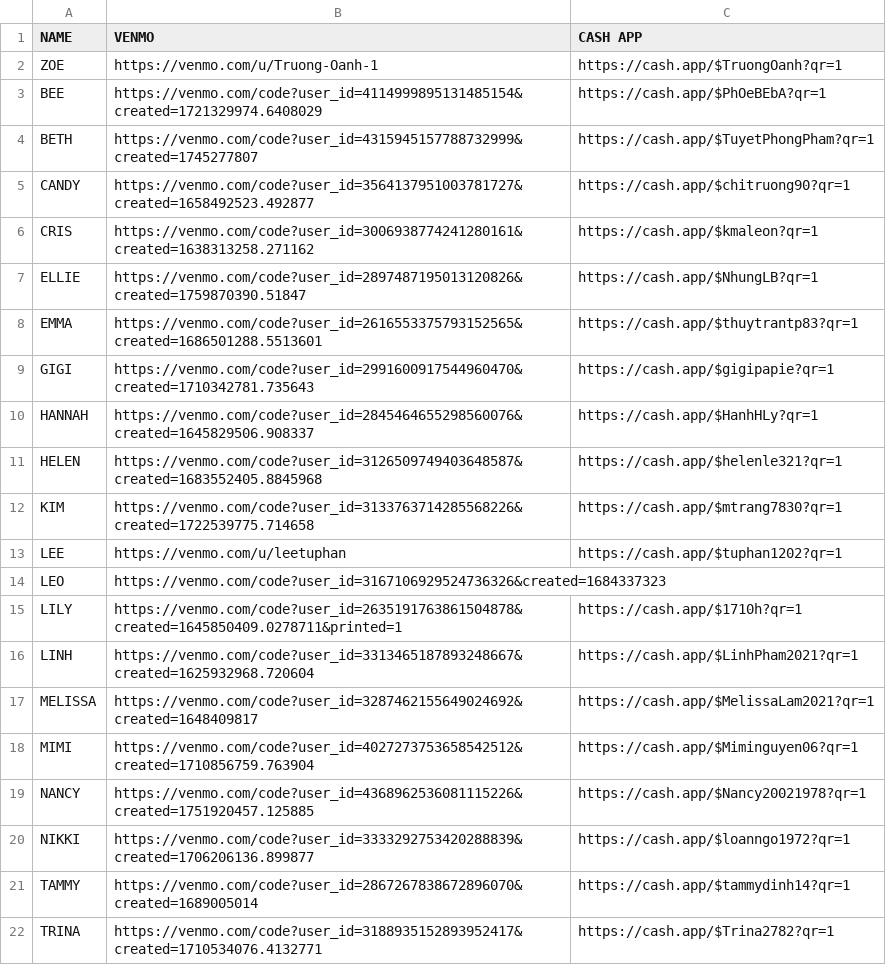
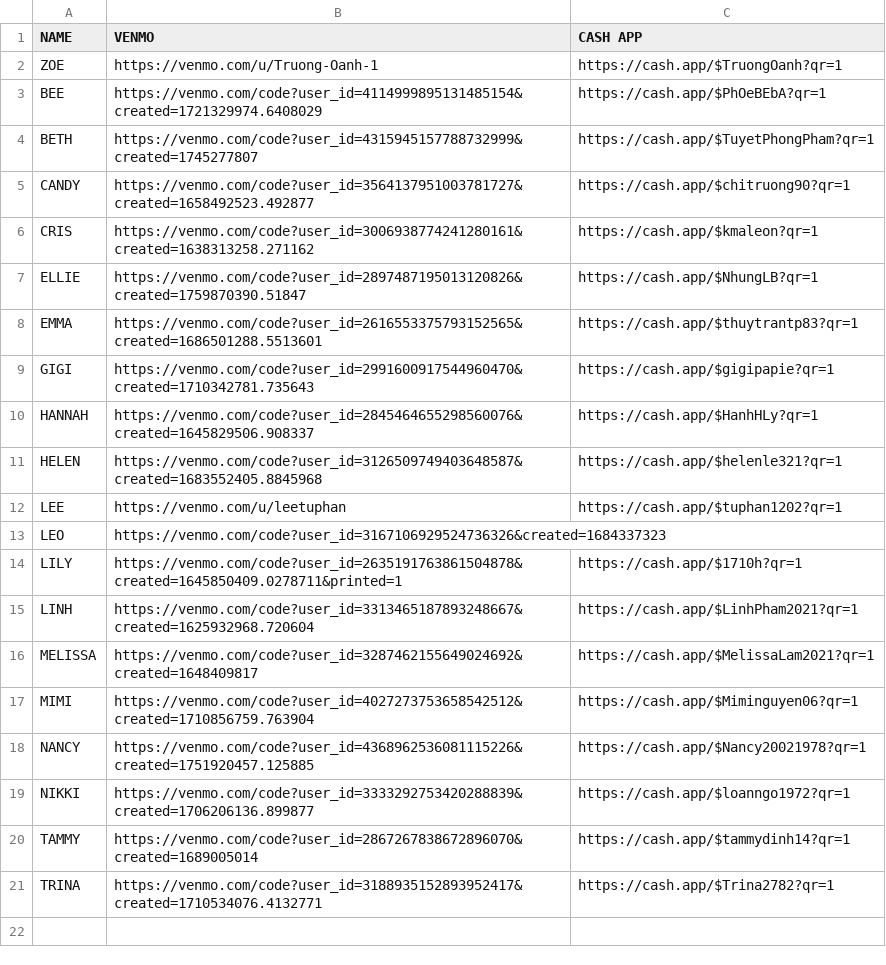
Before and after one commit to Blissnailloungeva/Tip-cards, a CSV file: data/google-sheet-staff.csv, drawn as a sheet; the diff names each change by its address in the sheet, - before the commit and + after, or states it on an @@ line.

```diff
--- a/data/google-sheet-staff.csv
+++ b/data/google-sheet-staff.csv
-row 12: KIM | https://venmo.com/code?user_id=3133763714285568226&created=1722539775.714658 | https://cash.app/$mtrang7830?qr=1
```
Also changed, not shown: public/technicians.csv, 1 other file.
